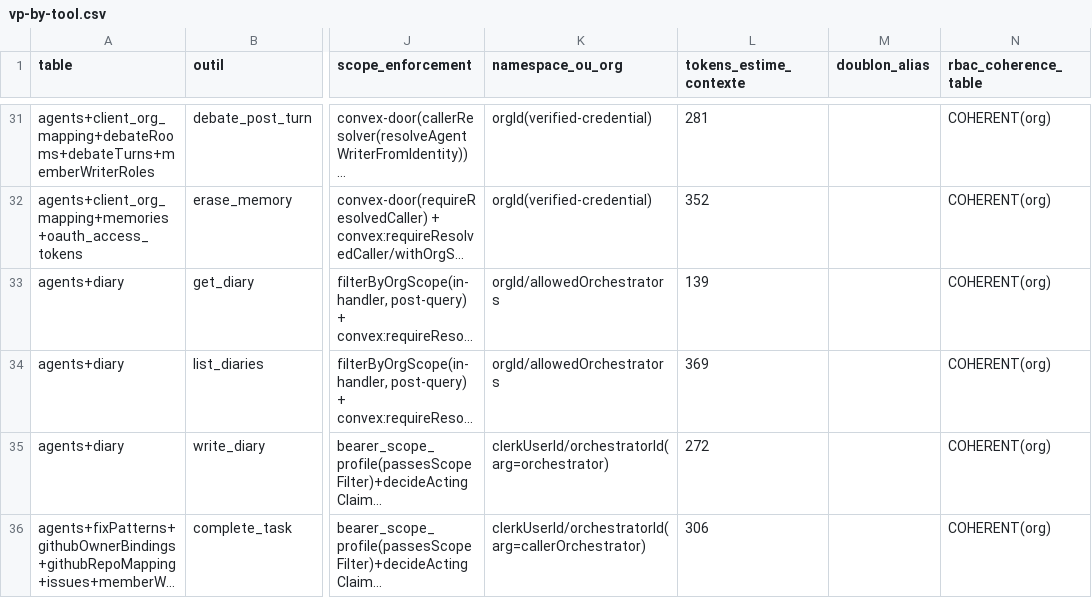
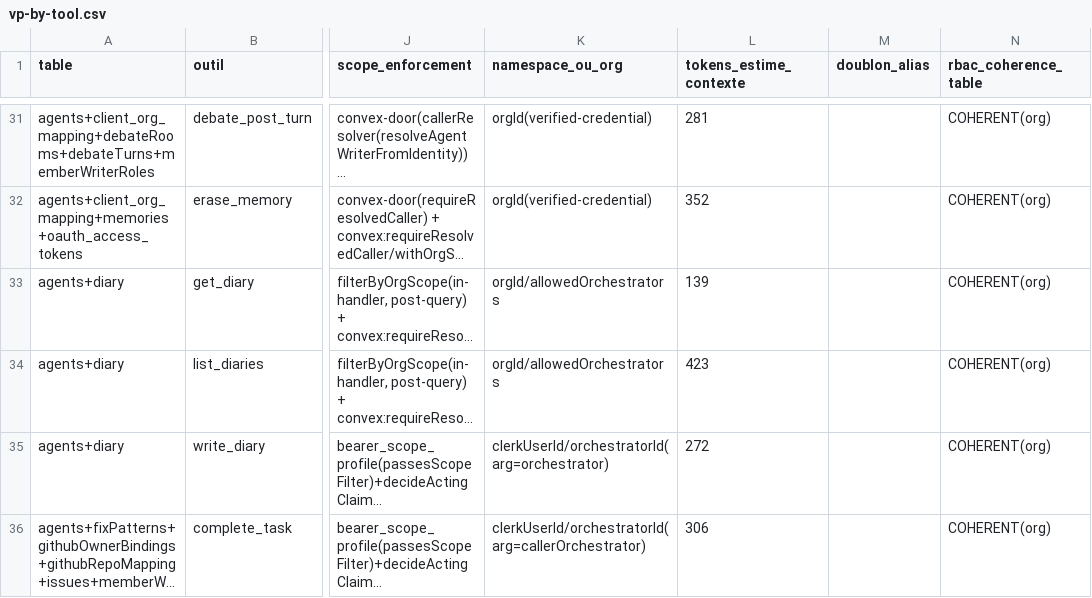
Before and after one commit to vantageos-agency/vantage-peers, a CSV file: .backend-doctor/vp-by-tool.csv, drawn as a sheet; only a part is shown, gaps mark what is left out; long unchanged cells end in …; the diff covers the shown part only; the diff names each change by its address in the sheet, - before the commit and + after, or states it on an @@ line.

```diff
--- a/.backend-doctor/vp-by-tool.csv
+++ b/.backend-doctor/vp-by-tool.csv
-L34 (tokens_estime_contexte): 369
+L34 (tokens_estime_contexte): 423
```
Also changed, not shown: 22 edited cells elsewhere in this file.
